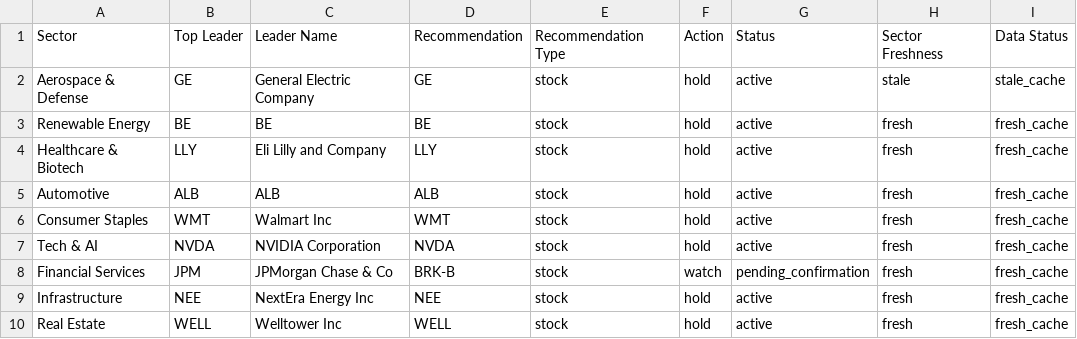
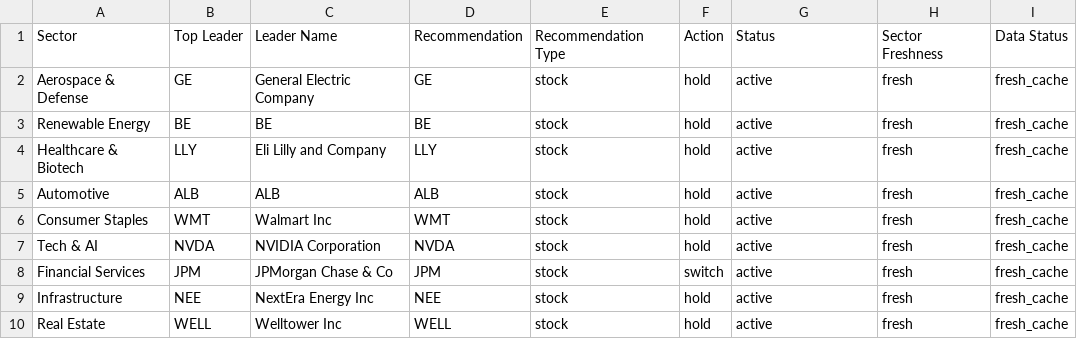
Before and after one commit to Purusharth-Tripathi/fund-leader-tracker, a CSV file: output/leaders.csv, drawn as a sheet.

```diff
--- a/output/leaders.csv
+++ b/output/leaders.csv
@@ -1,3 +1,3 @@
 Sector,Top Leader,Leader Name,Recommendation,Recommendation Type,Action,Status,Sector Freshness,Data Status
-Aerospace & Defense,GE,General Electric Company,GE,stock,hold,active,stale,stale_cache
+Aerospace & Defense,GE,General Electric Company,GE,stock,hold,active,fresh,fresh_cache
 Renewable Energy,BE,BE,BE,stock,hold,active,fresh,fresh_cache
@@ -7,3 +7,3 @@ Consumer Staples,WMT,Walmart Inc,WMT,stock,hold,active,fresh,fresh_cache
 Tech & AI,NVDA,NVIDIA Corporation,NVDA,stock,hold,active,fresh,fresh_cache
-Financial Services,JPM,JPMorgan Chase & Co,BRK-B,stock,watch,pending_confirmation,fresh,fresh_cache
+Financial Services,JPM,JPMorgan Chase & Co,JPM,stock,switch,active,fresh,fresh_cache
 Infrastructure,NEE,NextEra Energy Inc,NEE,stock,hold,active,fresh,fresh_cache
```
Also changed, not shown: 4 other files.
